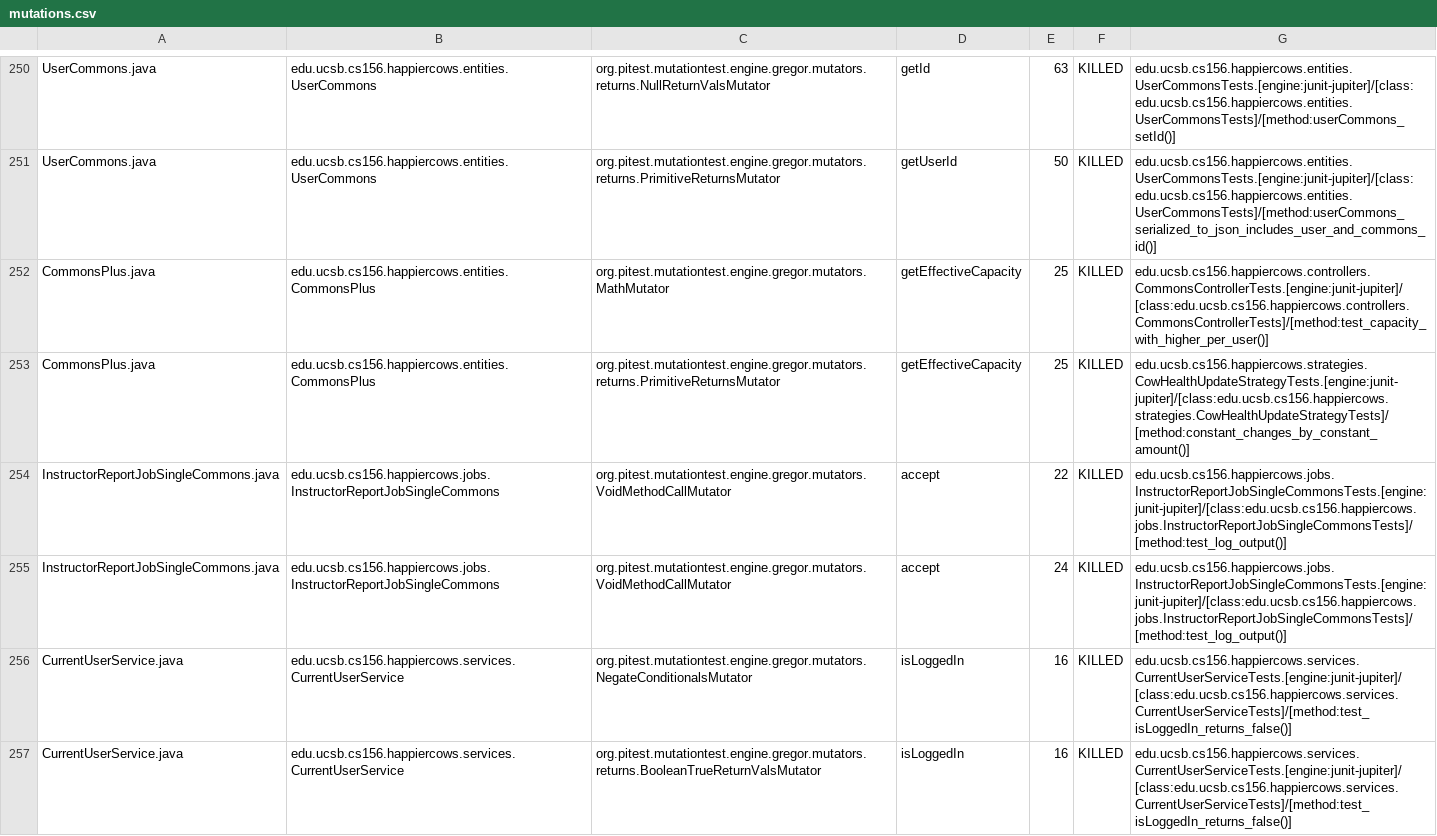
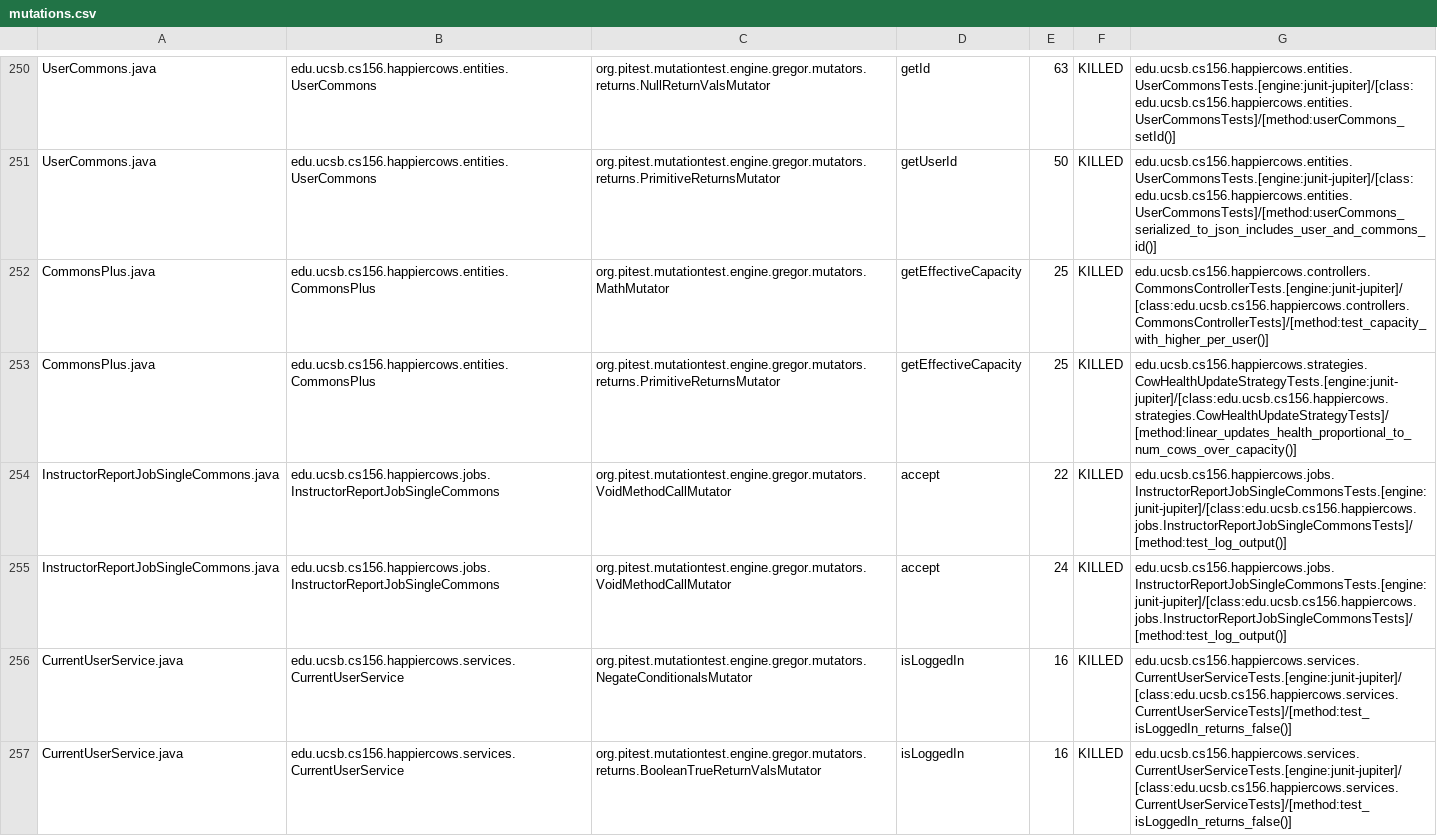
Before and after one commit to ucsb-cs156-m23/proj-happycows-m23-10am-4, a CSV file: prs/83/pitest/mutations.csv, drawn as a sheet; only a part is shown, gaps mark what is left out; the diff covers the shown part only.

Commit message:
Deploying to gh-pages from @ ucsb-cs156-m23/proj-happycows-m23-10am-4@3c38162cd685d60d0248e9be317aafb321410aff 🚀

```diff
--- a/prs/83/pitest/mutations.csv
+++ b/prs/83/pitest/mutations.csv
@@ -252,3 +252,3 @@ UserCommons.java,edu.ucsb.cs156.happiercows.entities.UserCommons,org.pitest.muta
 CommonsPlus.java,edu.ucsb.cs156.happiercows.entities.CommonsPlus,org.pitest.mutationtest.engine.gregor.mutators.MathMutator,getEffectiveCapacity,25,KILLED,edu.ucsb.cs156.happiercows.controllers.CommonsControllerTests.[engine:junit-jupiter]/[class:edu.ucsb.cs156.happiercows.controllers.CommonsControllerTests]/[method:test_capacity_with_higher_per_user()]
-CommonsPlus.java,edu.ucsb.cs156.happiercows.entities.CommonsPlus,org.pitest.mutationtest.engine.gregor.mutators.returns.PrimitiveReturnsMutator,getEffectiveCapacity,25,KILLED,edu.ucsb.cs156.happiercows.strategies.CowHealthUpdateStrategyTests.[engine:junit-jupiter]/[class:edu.ucsb.cs156.happiercows.strategies.CowHealthUpdateStrategyTests]/[method:constant_changes_by_constant_amount()]
+CommonsPlus.java,edu.ucsb.cs156.happiercows.entities.CommonsPlus,org.pitest.mutationtest.engine.gregor.mutators.returns.PrimitiveReturnsMutator,getEffectiveCapacity,25,KILLED,edu.ucsb.cs156.happiercows.strategies.CowHealthUpdateStrategyTests.[engine:junit-jupiter]/[class:edu.ucsb.cs156.happiercows.strategies.CowHealthUpdateStrategyTests]/[method:linear_updates_health_proportional_to_num_cows_over_capacity()]
 InstructorReportJobSingleCommons.java,edu.ucsb.cs156.happiercows.jobs.InstructorReportJobSingleCommons,org.pitest.mutationtest.engine.gregor.mutators.VoidMethodCallMutator,accept,22,KILLED,edu.ucsb.cs156.happiercows.jobs.InstructorReportJobSingleCommonsTests.[engine:junit-jupiter]/[class:edu.ucsb.cs156.happiercows.jobs.InstructorReportJobSingleCommonsTests]/[method:test_log_output()]
```
Also changed, not shown: 37 edited cells elsewhere in this file, 42 other files.
